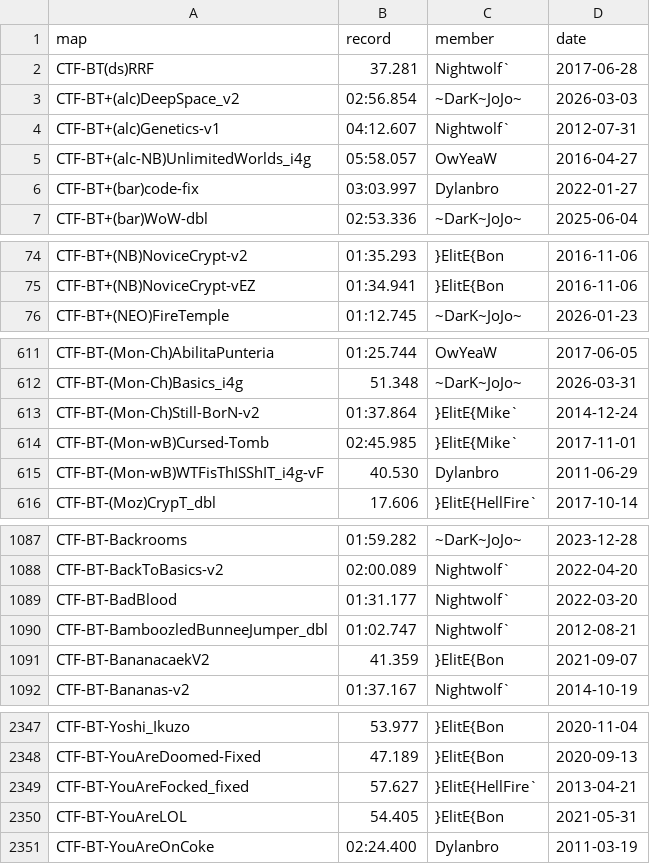
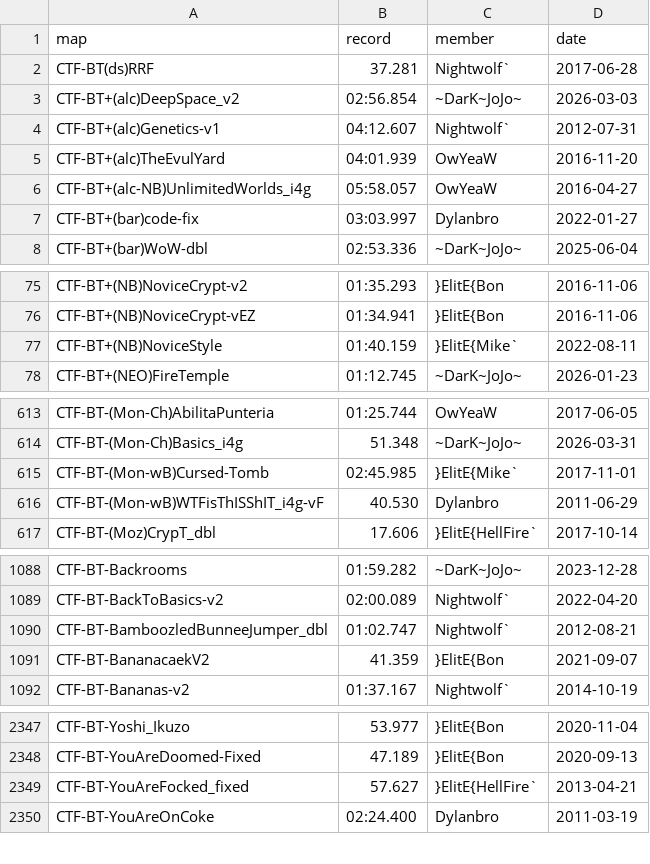
Before and after one commit to UT-BT/utbt_i4g_tracker_frontend, a CSV file: resources/data/no_utbt_i4g_records.csv, drawn as a sheet; only a part is shown, gaps mark what is left out.

```diff
--- a/resources/data/no_utbt_i4g_records.csv
+++ b/resources/data/no_utbt_i4g_records.csv
@@ -4,2 +4,3 @@ CTF-BT+(alc)DeepSpace_v2,02:56.854,~DarK~JoJo~,2026-03-03
 CTF-BT+(alc)Genetics-v1,04:12.607,Nightwolf`,2012-07-31
+CTF-BT+(alc)TheEvulYard,04:01.939,OwYeaW,2016-11-20
 CTF-BT+(alc-NB)UnlimitedWorlds_i4g,05:58.057,OwYeaW,2016-04-27
@@ -75,2 +76,3 @@ CTF-BT+(NB)NoviceCrypt-v2,01:35.293,}ElitE{Bon,2016-11-06
 CTF-BT+(NB)NoviceCrypt-vEZ,01:34.941,}ElitE{Bon,2016-11-06
+CTF-BT+(NB)NoviceStyle,01:40.159,}ElitE{Mike`,2022-08-11
 CTF-BT+(NEO)FireTemple,01:12.745,~DarK~JoJo~,2026-01-23
@@ -612,3 +614,2 @@ CTF-BT-(Mon-Ch)AbilitaPunteria,01:25.744,OwYeaW,2017-06-05
 CTF-BT-(Mon-Ch)Basics_i4g,51.348,~DarK~JoJo~,2026-03-31
-CTF-BT-(Mon-Ch)Still-BorN-v2,01:37.864,}ElitE{Mike`,2014-12-24
 CTF-BT-(Mon-wB)Cursed-Tomb,02:45.985,}ElitE{Mike`,2017-11-01
@@ -1088,3 +1089,2 @@ CTF-BT-Backrooms,01:59.282,~DarK~JoJo~,2023-12-28
 CTF-BT-BackToBasics-v2,02:00.089,Nightwolf`,2022-04-20
-CTF-BT-BadBlood,01:31.177,Nightwolf`,2022-03-20
 CTF-BT-BamboozledBunneeJumper_dbl,01:02.747,Nightwolf`,2012-08-21
@@ -2349,3 +2349,2 @@ CTF-BT-YouAreDoomed-Fixed,47.189,}ElitE{Bon,2020-09-13
 CTF-BT-YouAreFocked_fixed,57.627,}ElitE{HellFire`,2013-04-21
-CTF-BT-YouAreLOL,54.405,}ElitE{Bon,2021-05-31
 CTF-BT-YouAreOnCoke,02:24.400,Dylanbro,2011-03-19
```
Also changed, not shown: resources/data/run_metadata.csv, resources/data/unbeaten_i4g_records.csv.
